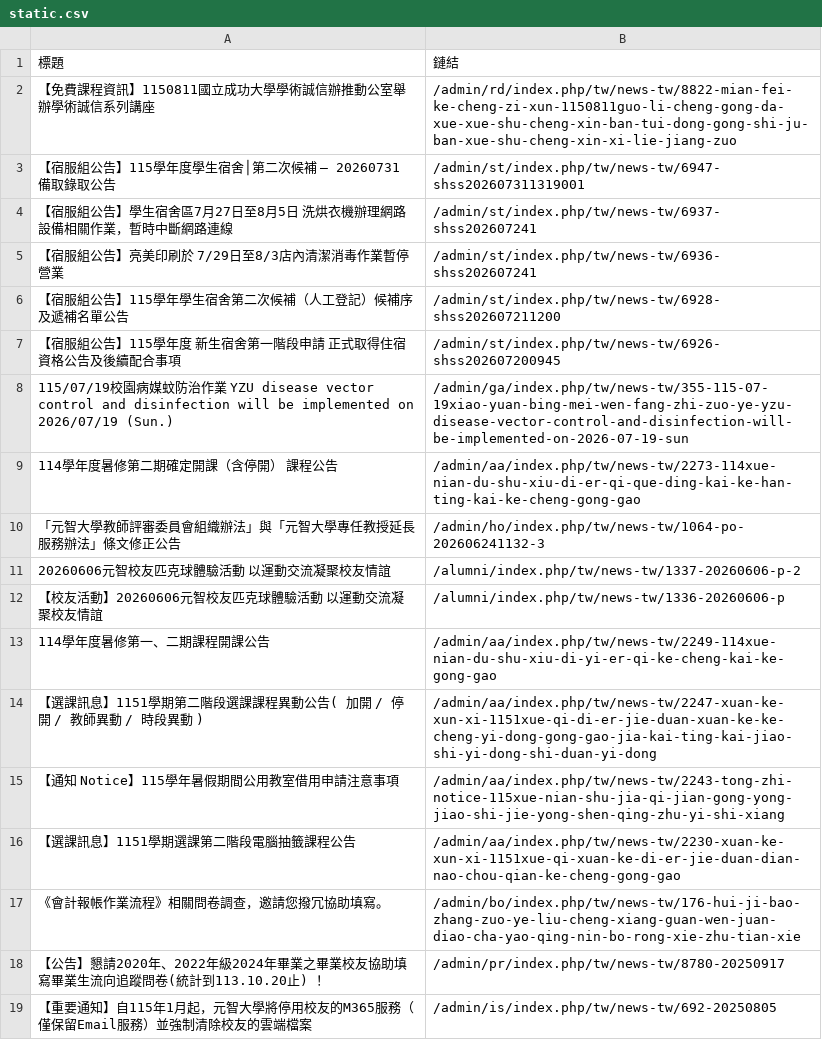
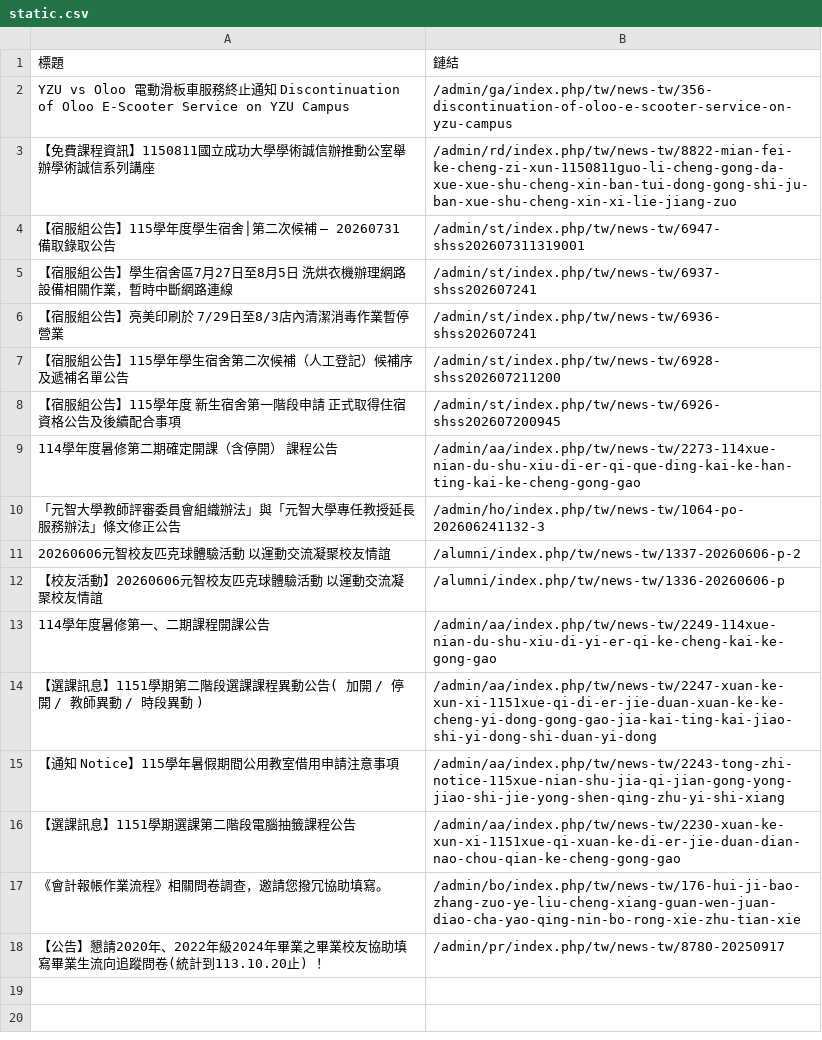
Before and after one commit to Anson0359/MidProject_Web_Crawler, a CSV file: static.csv, drawn as a sheet; removed rows and columns are numbered as before the commit, all else as after; the diff names each change by its address in the sheet, - before the commit and + after, or states it on an @@ line.

```diff
--- a/static.csv
+++ b/static.csv
+row 2: YZU vs Oloo 電動滑板車服務終止通知 Discontinuation of Oloo E-Scooter Service on YZU Campus | /admin/ga/index.php/tw/news-tw/356-discontinuation-of-oloo-e-scooter-service-on-yzu-campus
-row 8: 115/07/19校園病媒蚊防治作業 YZU disease vector control and disinfection will be implemented on 2026/07/19 (Sun.) | /admin/ga/index.php/tw/news-tw/355-115-07-19xiao-yuan-bing-mei-wen-fang-zhi-zuo-ye-yzu-disease-vector-control-and-disinfection-will-be-implemented-on-2026-07-19-sun
-row 19: 【重要通知】自115年1月起，元智大學將停用校友的M365服務（僅保留Email服務）並強制清除校友的雲端檔案 | /admin/is/index.php/tw/news-tw/692-20250805
```
Also changed, not shown: api.csv.
